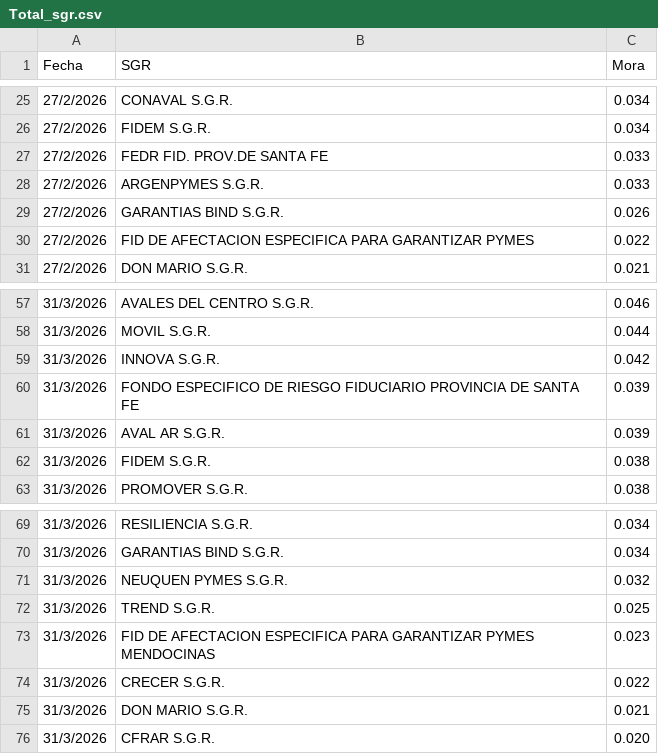
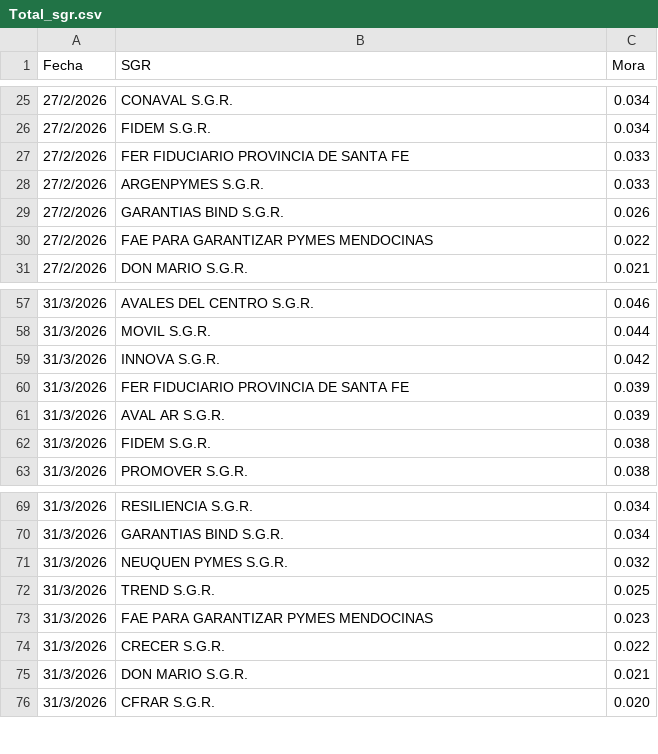
Before and after one commit to ramiellero/Caidas-de-deudas, a CSV file: Total_sgr.csv, drawn as a sheet; only a part is shown, gaps mark what is left out.

```diff
--- a/Total_sgr.csv
+++ b/Total_sgr.csv
@@ -26,6 +26,6 @@ Fecha,SGR,Mora
 27/2/2026,FIDEM S.G.R.,0.034
-27/2/2026,FEDR FID. PROV.DE SANTA FE,0.033
+27/2/2026,FER FIDUCIARIO PROVINCIA DE SANTA FE,0.033
 27/2/2026,ARGENPYMES S.G.R.,0.033
 27/2/2026,GARANTIAS BIND S.G.R.,0.026
-27/2/2026,FID DE AFECTACION ESPECIFICA PARA GARANTIZAR PYMES,0.022
+27/2/2026,FAE PARA GARANTIZAR PYMES MENDOCINAS,0.022
 27/2/2026,DON MARIO S.G.R.,0.021
@@ -59,3 +59,3 @@ Fecha,SGR,Mora
 31/3/2026,INNOVA S.G.R.,0.042
-31/3/2026,FONDO ESPECIFICO DE RIESGO FIDUCIARIO PROVINCIA DE SANTA FE,0.039
+31/3/2026,FER FIDUCIARIO PROVINCIA DE SANTA FE,0.039
 31/3/2026,AVAL AR S.G.R.,0.039
@@ -72,3 +72,3 @@ Fecha,SGR,Mora
 31/3/2026,TREND S.G.R.,0.025
-31/3/2026,FID DE AFECTACION ESPECIFICA PARA GARANTIZAR PYMES MENDOCINAS,0.023
+31/3/2026,FAE PARA GARANTIZAR PYMES MENDOCINAS,0.023
 31/3/2026,CRECER S.G.R.,0.022
```
Also changed, not shown: 2 other files.
